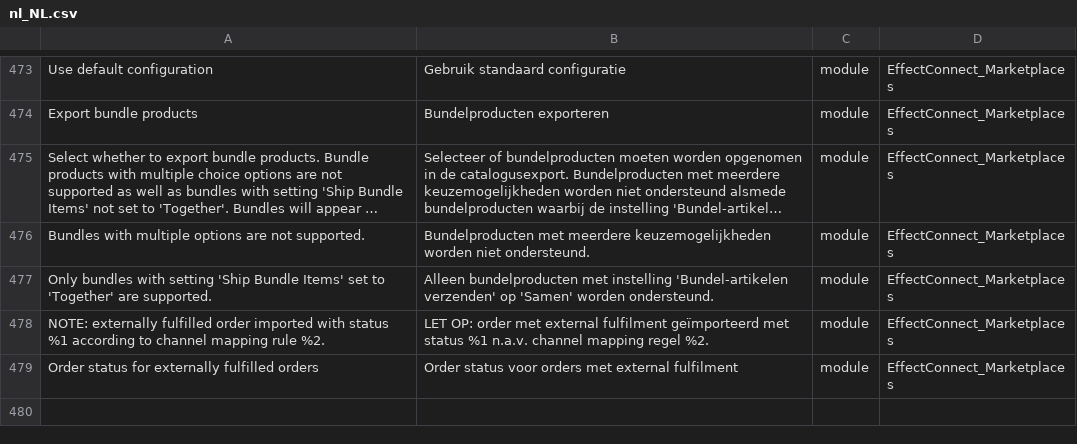
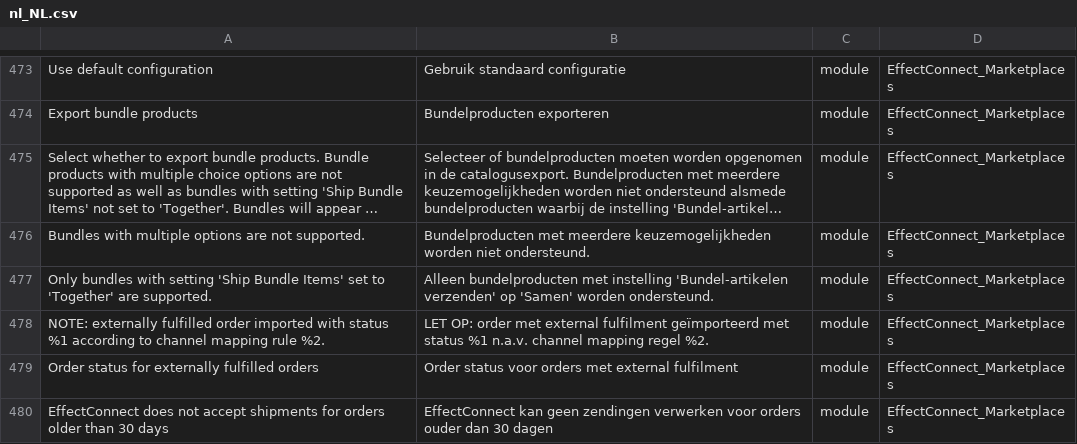
Before and after one commit to EffectConnect/MarketplacesPluginM2, a CSV file: i18n/nl_NL.csv, drawn as a sheet; only a part is shown, gaps mark what is left out; long unchanged cells end in …; the diff names each change by its address in the sheet, - before the commit and + after, or states it on an @@ line.

Commit message:
Skip sending shipping information to EffectConnect for orders older than 28 days.

```diff
--- a/i18n/nl_NL.csv
+++ b/i18n/nl_NL.csv
+row 480: EffectConnect does not accept shipments for orders older than 30 days | EffectConnect kan geen zendingen verwerken voor orders ouder dan 30 dagen | module | EffectConnect_Marketplaces
```
Also changed, not shown: i18n/en_US.csv, 6 other files.
